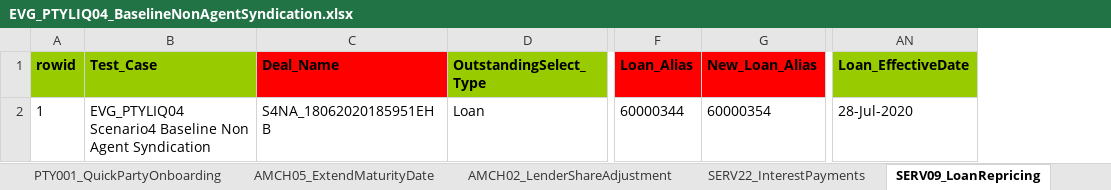
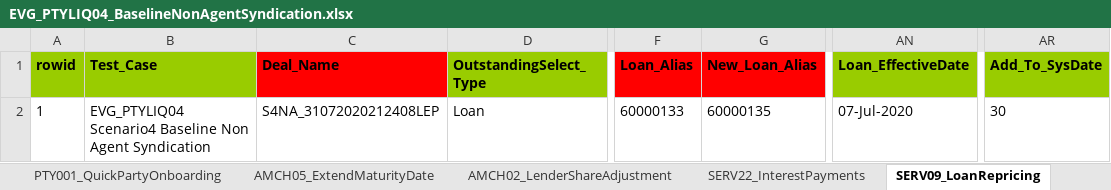
Before and after one commit to shirleenhong/automation-loan-application-cba, an Excel workbook: DataSet/LoanIQ_DataSet/EVG_PTYLIQ04_BaselineNonAgentSyndication.xlsx, sheet SERV09_LoanRepricing, drawn as a sheet; only a part is shown, gaps mark what is left out; values as stored, in another font and other column widths than the file's, no borders; the diff names each change by its address in the sheet, - before the commit and + after, or states it on an @@ line.

```diff
--- a/DataSet/LoanIQ_DataSet/EVG_PTYLIQ04_BaselineNonAgentSyndication.xlsx (sheet SERV09_LoanRepricing)
+++ b/DataSet/LoanIQ_DataSet/EVG_PTYLIQ04_BaselineNonAgentSyndication.xlsx (sheet SERV09_LoanRepricing)
+column AR (Add_To_SysDate), row 2: 30
-C2 (Deal_Name): S4NA_18062020185951EHB
+C2 (Deal_Name): S4NA_31072020212408LEP
-F2 (Loan_Alias): 60000344
+F2 (Loan_Alias): 60000133
-G2 (New_Loan_Alias): 60000354
+G2 (New_Loan_Alias): 60000135
-AN2 (Loan_EffectiveDate): 28-Jul-2020
+AN2 (Loan_EffectiveDate): 07-Jul-2020
```
Also changed, not shown: sheet SERV02_LoanDrawdownNonAgent, sheet SERV22_InterestPayments, sheet AMCH06_PricingChangeTransaction, sheet AMCH02_LenderShareAdjustment, 8 other files.
